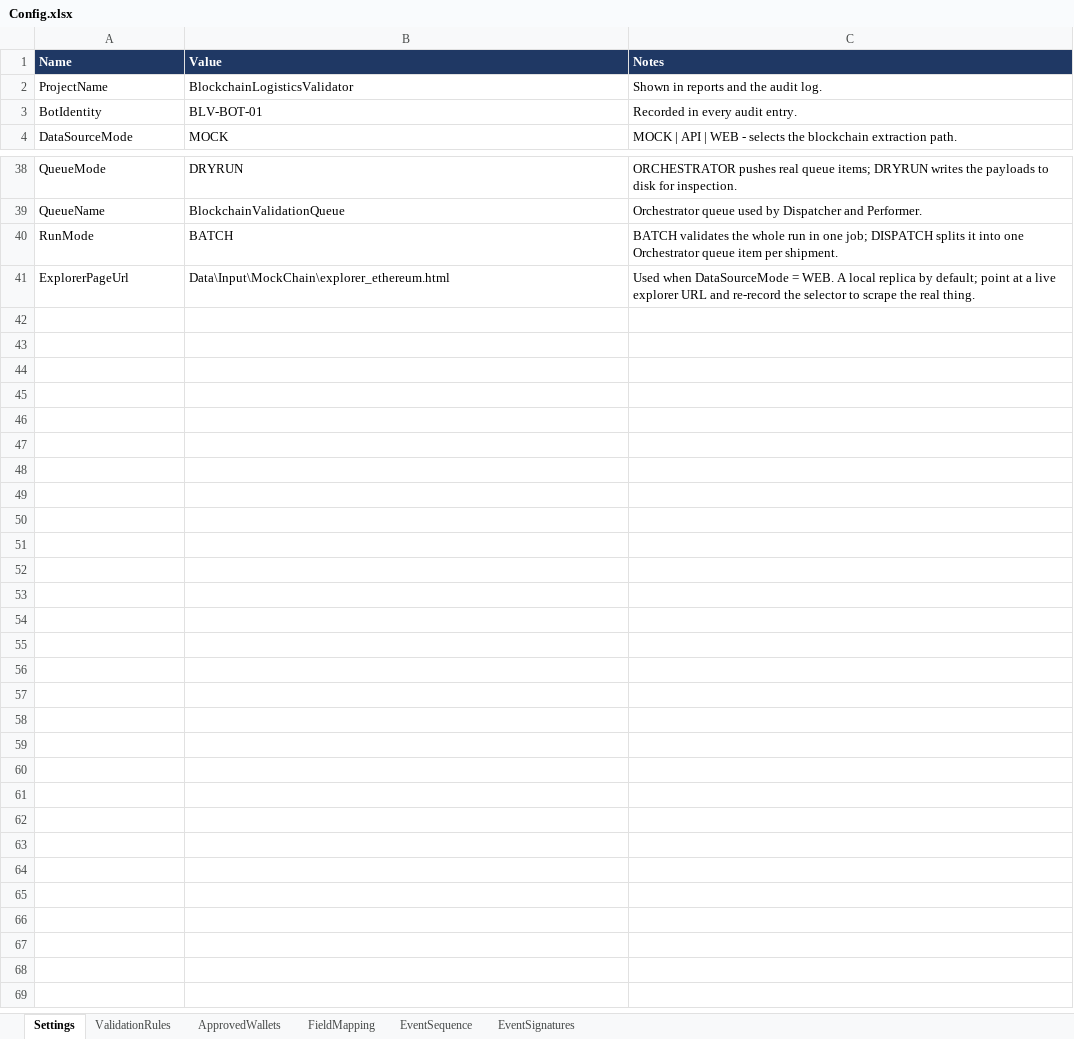
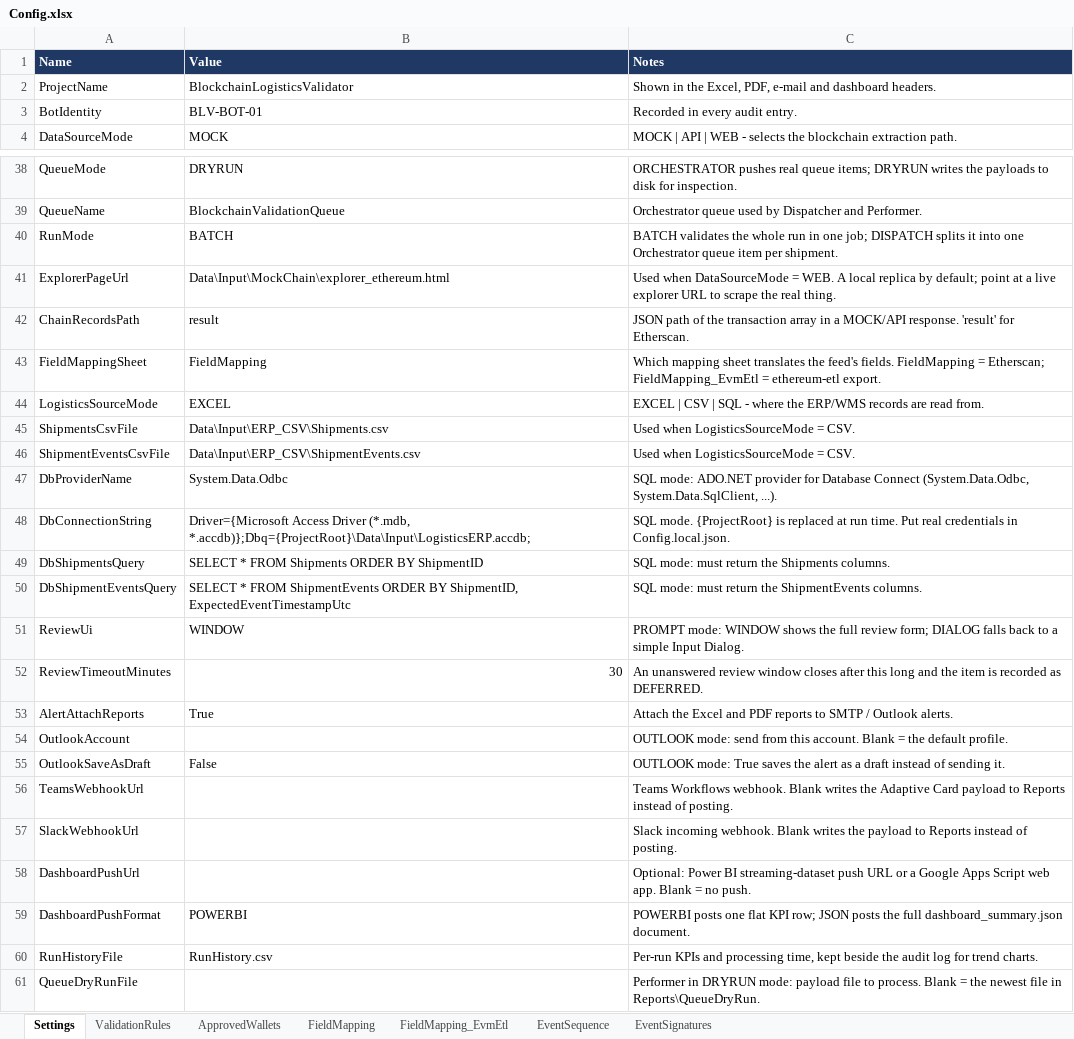
Before and after one commit to AdithyaSM31/UiPath-Blockchain-Transaction-Validation, an Excel workbook: BlockchainLogisticsValidator/Data/Config.xlsx, sheet Settings, drawn as a sheet; only a part is shown, gaps mark what is left out; values as stored, in another font and other column widths than the file's, no borders; the diff covers the shown part only; the diff names each change by its address in the sheet, - before the commit and + after, or states it on an @@ line.

```diff
--- a/BlockchainLogisticsValidator/Data/Config.xlsx (sheet Settings)
+++ b/BlockchainLogisticsValidator/Data/Config.xlsx (sheet Settings)
+sheet tab: FieldMapping_EvmEtl
-C2 (Notes): Shown in reports and the audit log.
+C2 (Notes): Shown in the Excel, PDF, e-mail and dashboard headers.
-C41 (Notes): …explorer URL and re-record the selector to scrape…
+C41 (Notes): …explorer URL to scrape…
+row 42: ChainRecordsPath | result | JSON path of the transaction array in a MOCK/API response. 'result' for Etherscan.
+row 43: FieldMappingSheet | FieldMapping | Which mapping sheet translates the feed's fields. FieldMapping = Etherscan; FieldMapping_EvmEtl = ethereum-etl export.
+row 44: LogisticsSourceMode | EXCEL | EXCEL | CSV | SQL - where the ERP/WMS records are read from.
+row 45: ShipmentsCsvFile | Data\Input\ERP_CSV\Shipments.csv | Used when LogisticsSourceMode = CSV.
+row 46: ShipmentEventsCsvFile | Data\Input\ERP_CSV\ShipmentEvents.csv | Used when LogisticsSourceMode = CSV.
+row 47: DbProviderName | System.Data.Odbc | SQL mode: ADO.NET provider for Database Connect (System.Data.Odbc, System.Data.SqlClient, ...).
+row 48: DbConnectionString | Driver={Microsoft Access Driver (*.mdb, *.accdb)};Dbq={ProjectRoot}\Data\Input\LogisticsERP.accdb; | SQL mode. {ProjectRoot} is replaced at run time. Put real credentials in Config.local.json.
+row 49: DbShipmentsQuery | SELECT * FROM Shipments ORDER BY ShipmentID | SQL mode: must return the Shipments columns.
+row 50: DbShipmentEventsQuery | SELECT * FROM ShipmentEvents ORDER BY ShipmentID, ExpectedEventTimestampUtc | SQL mode: must return the ShipmentEvents columns.
+row 51: ReviewUi | WINDOW | PROMPT mode: WINDOW shows the full review form; DIALOG falls back to a simple Input Dialog.
+row 52: ReviewTimeoutMinutes | 30 | An unanswered review window closes after this long and the item is recorded as DEFERRED.
+row 53: AlertAttachReports | True | Attach the Excel and PDF reports to SMTP / Outlook alerts.
+row 54: OutlookAccount |  | OUTLOOK mode: send from this account. Blank = the default profile.
+row 55: OutlookSaveAsDraft | False | OUTLOOK mode: True saves the alert as a draft instead of sending it.
+row 56: TeamsWebhookUrl |  | Teams Workflows webhook. Blank writes the Adaptive Card payload to Reports instead of posting.
+row 57: SlackWebhookUrl |  | Slack incoming webhook. Blank writes the payload to Reports instead of posting.
+row 58: DashboardPushUrl |  | Optional: Power BI streaming-dataset push URL or a Google Apps Script web app. Blank = no push.
+row 59: DashboardPushFormat | POWERBI | POWERBI posts one flat KPI row; JSON posts the full dashboard_summary.json document.
+row 60: RunHistoryFile | RunHistory.csv | Per-run KPIs and processing time, kept beside the audit log for trend charts.
+row 61: QueueDryRunFile |  | Performer in DRYRUN mode: payload file to process. Blank = the newest file in Reports\QueueDryRun.
```
Also changed, not shown: 22 edited cells elsewhere in this sheet, sheet FieldMapping, 48 other files.
